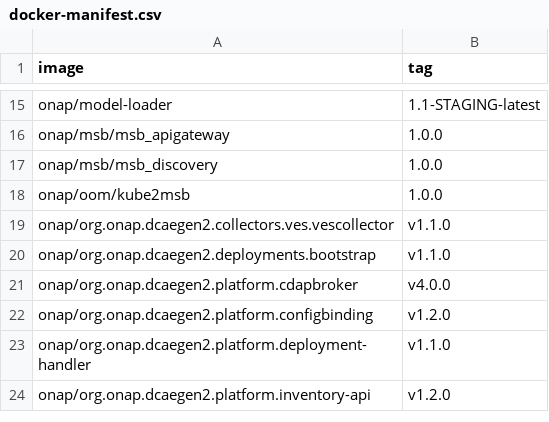
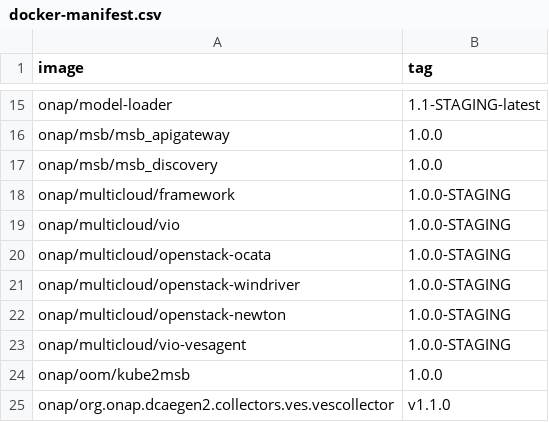
Before and after one commit to onap/integration, a CSV file: version-manifest/src/main/resources/docker-manifest.csv, drawn as a sheet; only a part is shown, gaps mark what is left out; the shorter side is filled out with more unchanged rows; the diff names each change by its address in the sheet, - before the commit and + after, or states it on an @@ line.

```diff
--- a/version-manifest/src/main/resources/docker-manifest.csv
+++ b/version-manifest/src/main/resources/docker-manifest.csv
+row 18: onap/multicloud/framework | 1.0.0-STAGING
+row 19: onap/multicloud/vio | 1.0.0-STAGING
+row 20: onap/multicloud/openstack-ocata | 1.0.0-STAGING
+row 21: onap/multicloud/openstack-windriver | 1.0.0-STAGING
+row 22: onap/multicloud/openstack-newton | 1.0.0-STAGING
+row 23: onap/multicloud/vio-vesagent | 1.0.0-STAGING
```
Also changed, not shown: version-manifest/src/main/resources/java-manifest.csv.
